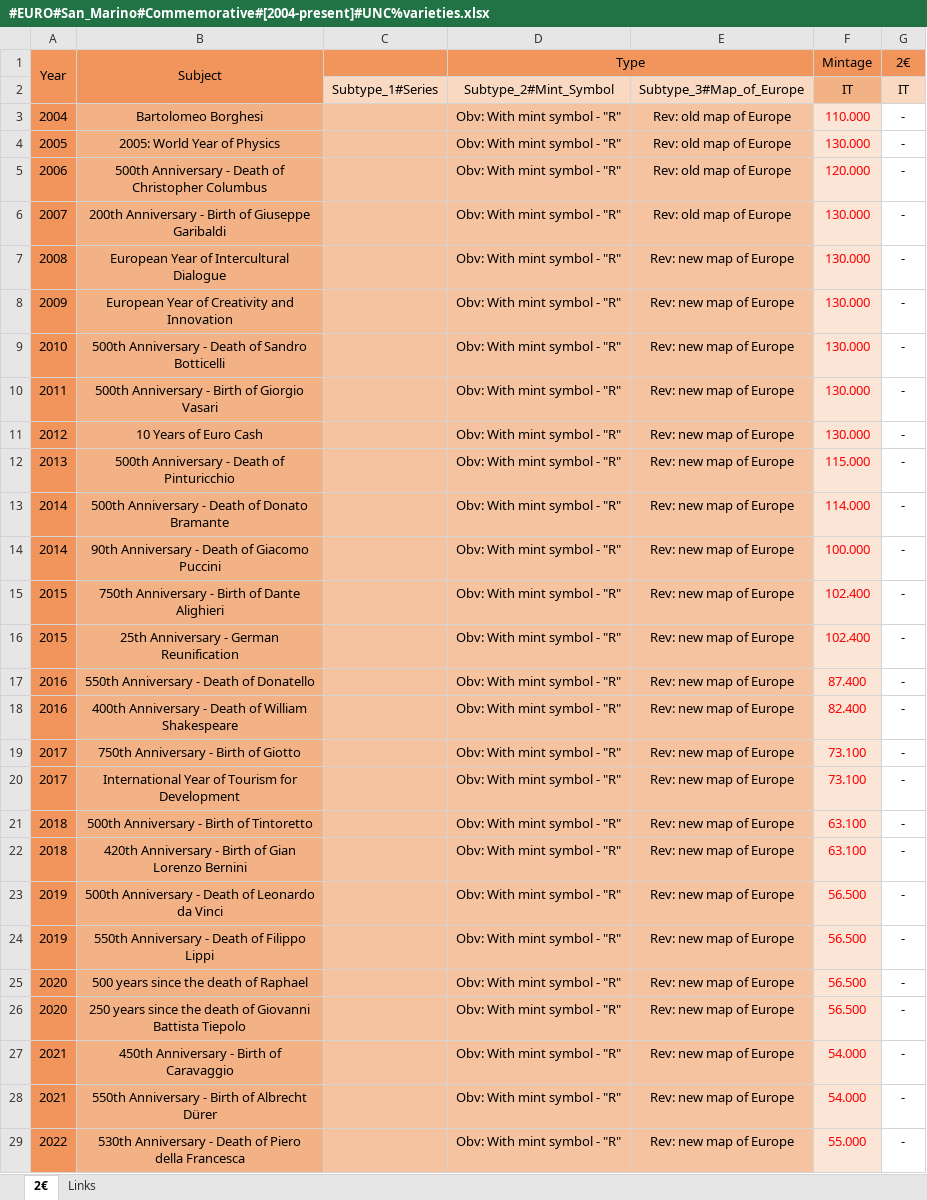
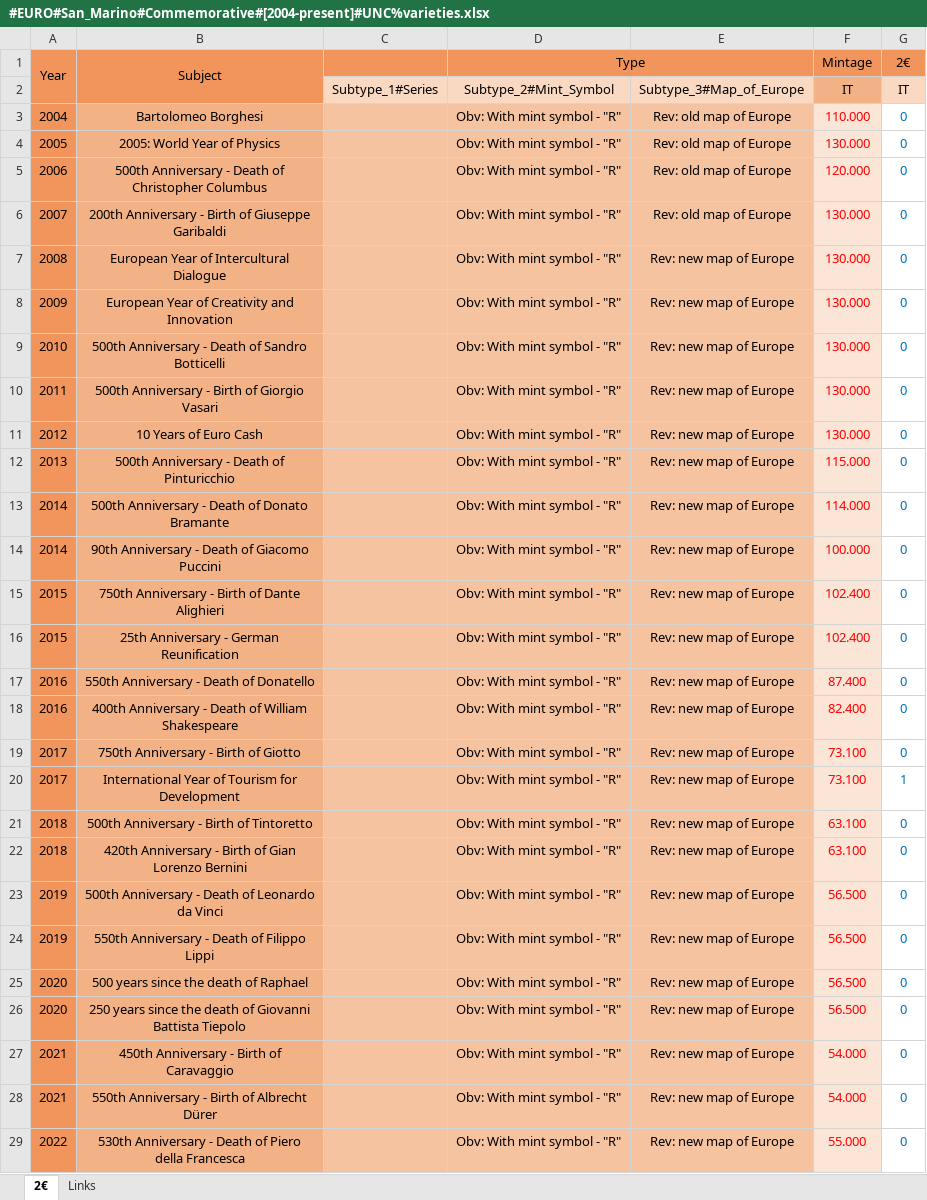
Before and after one commit to DartAlexator/CoinCollection, an Excel workbook: Collections/EURO/San_Marino/#EURO#San_Marino#Commemorative#[2004-present]#UNC%varieties.xlsx, sheet 2€, drawn as a sheet; only a part is shown; values as stored, in another font and other column widths than the file's, no borders; conditional formats not drawn; the diff covers the shown part only; the diff names each change by its address in the sheet, - before the commit and + after, or states it on an @@ line.

```diff
--- a/Collections/EURO/San_Marino/#EURO#San_Marino#Commemorative#[2004-present]#UNC%varieties.xlsx (sheet 2€)
+++ b/Collections/EURO/San_Marino/#EURO#San_Marino#Commemorative#[2004-present]#UNC%varieties.xlsx (sheet 2€)
-G3:G19 (2€): -
+G3:G19 (2€): 0
-G3:G29 text colour: black
+G3:G29 text colour: #0070C0
-G20 (2€): -
+G20 (2€): 1
-G21:G29 (2€): -
+G21:G29 (2€): 0
```
Also changed, not shown: 5 edited cells and cell formats elsewhere in this sheet, Collections/EURO/Andorra/#EURO#Andorra#Commemorative#[2014-present]#UNC%varieties.xlsx, Collections/EURO/Malta/#EURO#Malta#Commemorative#[2009-present]#UNC%varieties.xlsx, 3 other files.
